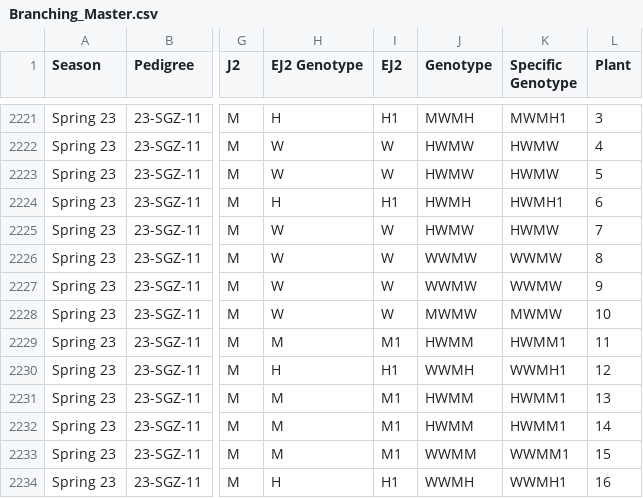
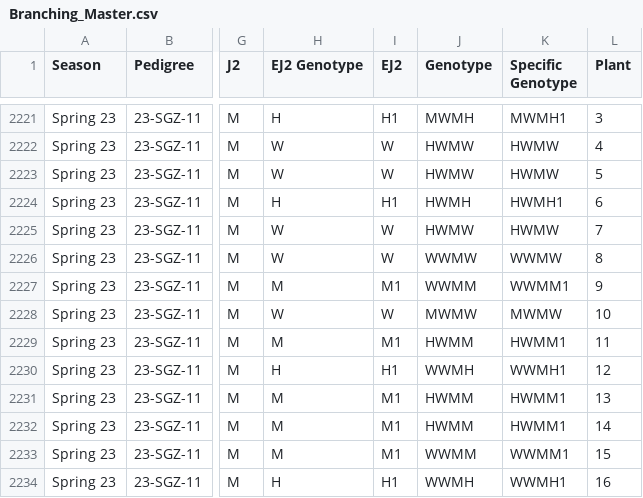
Before and after one commit to cmarti/tomato_branching, a CSV file: data/Branching_Master.csv, drawn as a sheet; only a part is shown, gaps mark what is left out; the diff names each change by its address in the sheet, - before the commit and + after, or states it on an @@ line.

Commit message:
genotyping error fixed

```diff
--- a/data/Branching_Master.csv
+++ b/data/Branching_Master.csv
-H2227 (EJ2 Genotype): W
+H2227 (EJ2 Genotype): M
-I2227 (EJ2): W
+I2227 (EJ2): M1
-J2227 (Genotype): WWMW
+J2227 (Genotype): WWMM
-K2227 (Specific Genotype): WWMW
+K2227 (Specific Genotype): WWMM1
```
